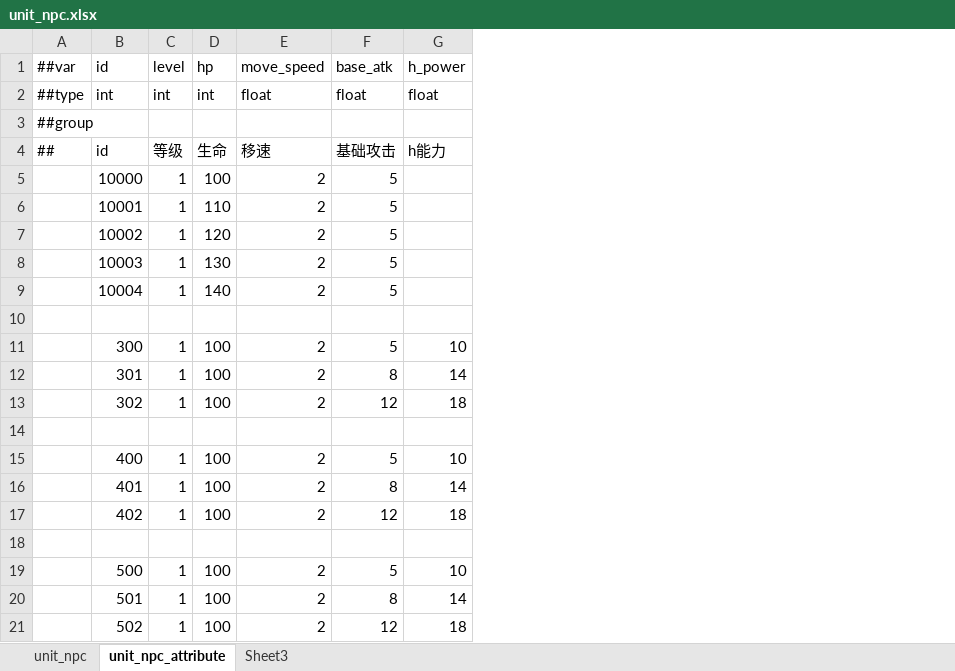
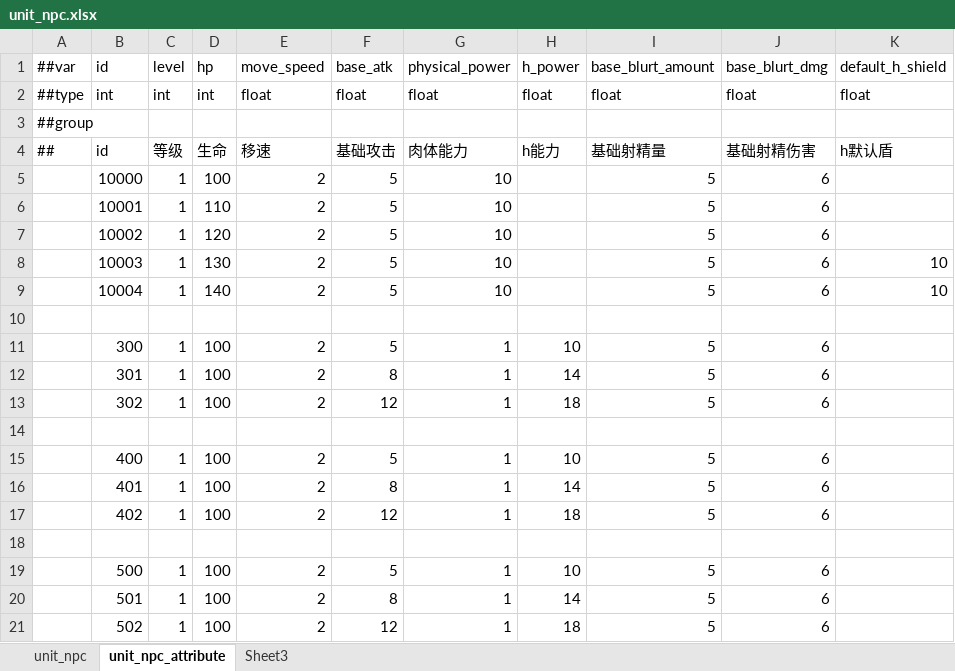
Before and after one commit to nmbswls/FkSucProj, an Excel workbook: Config/Datas/unit_npc.xlsx, sheet unit_npc_attribute, drawn as a sheet; values as stored, in another font and other column widths than the file's, no borders; the diff names each change by its address in the sheet, - before the commit and + after, or states it on an @@ line.

```diff
--- a/Config/Datas/unit_npc.xlsx (sheet unit_npc_attribute)
+++ b/Config/Datas/unit_npc.xlsx (sheet unit_npc_attribute)
+column G (physical_power), rows 2-21: float |  | 肉体能力 | 10 | 10 | 10 | 10 | 10 |  | 1 | 1 | 1 |  | 1 | 1 | 1 |  | 1 | 1 | 1
+column I (base_blurt_amount), rows 2-21: float |  | 基础射精量 | 5 | 5 | 5 | 5 | 5 |  | 5 | 5 | 5 |  | 5 | 5 | 5 |  | 5 | 5 | 5
+column J (base_blurt_dmg), rows 2-21: float |  | 基础射精伤害 | 6 | 6 | 6 | 6 | 6 |  | 6 | 6 | 6 |  | 6 | 6 | 6 |  | 6 | 6 | 6
+column K (default_h_shield), rows 2-9: float |  | h默认盾 |  |  |  | 10 | 10
```
Also changed, not shown: Config/Datas/__tables__.xlsx, Config/Datas/wanted.xlsx, 53 other files.
